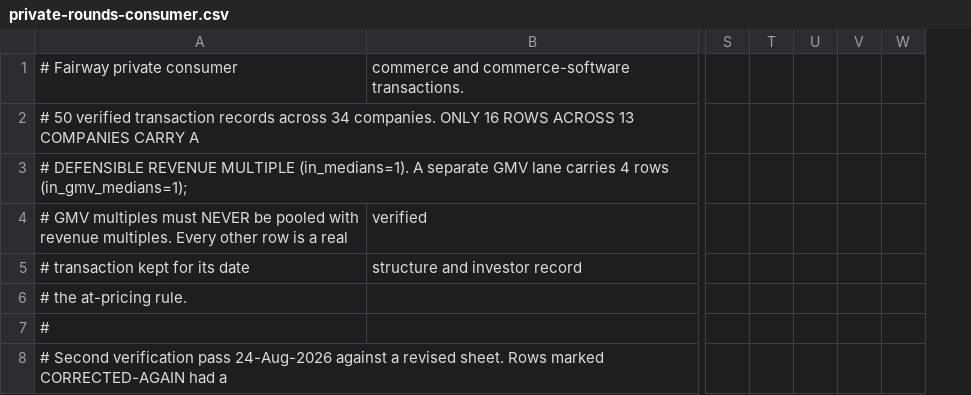
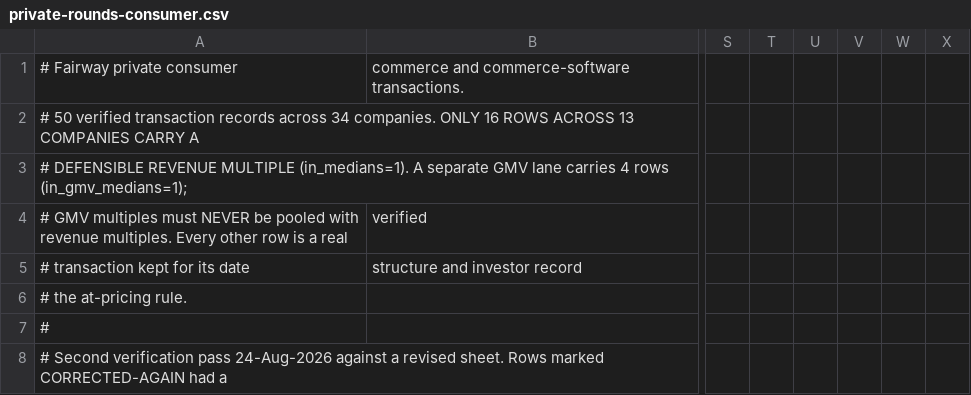
Before and after one commit to DaniilRybak-code/fairway-valuation, a CSV file: data/private-rounds-consumer.csv, drawn as a sheet; only a part is shown, gaps mark what is left out; the diff covers the shown part only; the diff names each change by its address in the sheet, - before the commit and + after, or states it on an @@ line.

```diff
--- a/data/private-rounds-consumer.csv
+++ b/data/private-rounds-consumer.csv
+column V, empty
```
Also changed, not shown: 2 edited cells elsewhere in this file, 17 other files.
